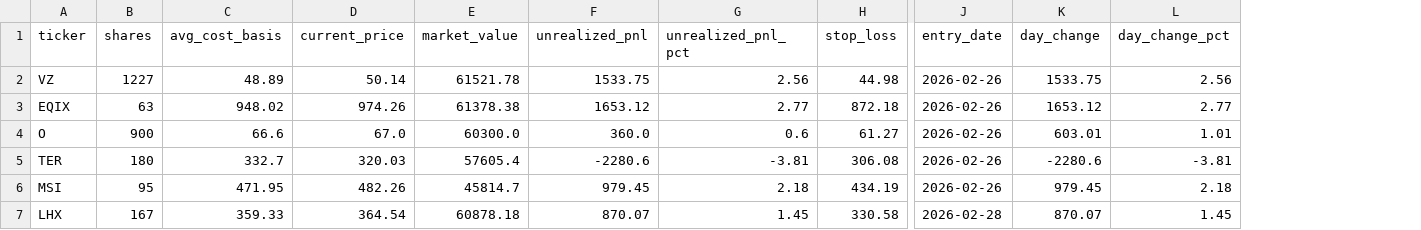
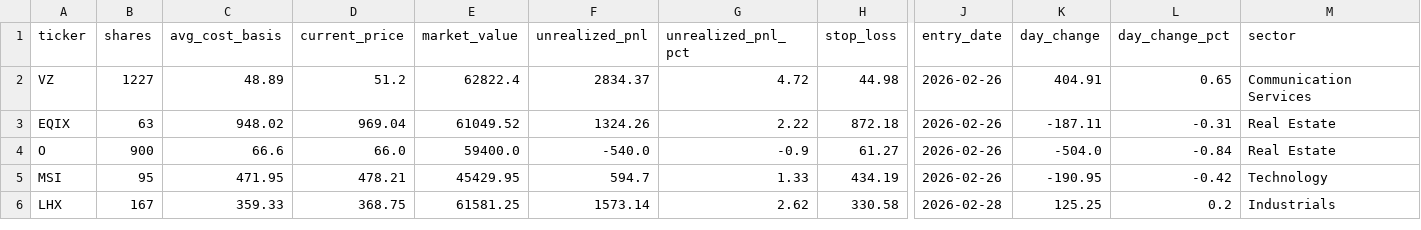
Before and after one commit to gregmcla/MicroCapRebuilder, a CSV file: data/portfolios/ai/positions.csv, drawn as a sheet; only a part is shown, gaps mark what is left out; removed rows and columns are numbered as before the commit, all else as after; rows hold the shown columns only; the diff covers the shown part only; the diff names each change by its address in the sheet, - before the commit and + after, or states it on an @@ line.

```diff
--- a/data/portfolios/ai/positions.csv
+++ b/data/portfolios/ai/positions.csv
+column M (sector), rows 2-6: Communication Services | Real Estate | Real Estate | Technology | Industrials
-D2 (current_price): 50.14
+D2 (current_price): 51.2
-E2 (market_value): 61521.78
+E2 (market_value): 62822.4
-F2 (unrealized_pnl): 1533.75
+F2 (unrealized_pnl): 2834.37
-G2 (unrealized_pnl_pct): 2.56
+G2 (unrealized_pnl_pct): 4.72
-K2 (day_change): 1533.75
+K2 (day_change): 404.91
-L2 (day_change_pct): 2.56
+L2 (day_change_pct): 0.65
-D3 (current_price): 974.26
+D3 (current_price): 969.04
-E3 (market_value): 61378.38
+E3 (market_value): 61049.52
-F3 (unrealized_pnl): 1653.12
+F3 (unrealized_pnl): 1324.26
-G3 (unrealized_pnl_pct): 2.77
+G3 (unrealized_pnl_pct): 2.22
-K3 (day_change): 1653.12
+K3 (day_change): -187.11
-L3 (day_change_pct): 2.77
+L3 (day_change_pct): -0.31
-D4 (current_price): 67.0
+D4 (current_price): 66.0
-E4 (market_value): 60300.0
+E4 (market_value): 59400.0
-F4 (unrealized_pnl): 360.0
+F4 (unrealized_pnl): -540.0
-G4 (unrealized_pnl_pct): 0.6
+G4 (unrealized_pnl_pct): -0.9
-K4 (day_change): 603.01
+K4 (day_change): -504.0
-L4 (day_change_pct): 1.01
+L4 (day_change_pct): -0.84
-row 5: TER | 180 | 332.7 | 320.03 | 57605.4 | -2280.6 | -3.81 | 306.08 | 2026-02-26 | -2280.6 | -3.81
-D5 (current_price): 482.26
+D5 (current_price): 478.21
-E5 (market_value): 45814.7
+E5 (market_value): 45429.95
-F5 (unrealized_pnl): 979.45
+F5 (unrealized_pnl): 594.7
-G5 (unrealized_pnl_pct): 2.18
+G5 (unrealized_pnl_pct): 1.33
-K5 (day_change): 979.45
+K5 (day_change): -190.95
-L5 (day_change_pct): 2.18
+L5 (day_change_pct): -0.42
-D6 (current_price): 364.54
+D6 (current_price): 368.75
-E6 (market_value): 60878.18
+E6 (market_value): 61581.25
-F6 (unrealized_pnl): 870.07
+F6 (unrealized_pnl): 1573.14
-G6 (unrealized_pnl_pct): 1.45
+G6 (unrealized_pnl_pct): 2.62
-K6 (day_change): 870.07
+K6 (day_change): 125.25
-L6 (day_change_pct): 1.45
+L6 (day_change_pct): 0.2
```
Also changed, not shown: 36 edited cells elsewhere in this file, data/portfolios/largeboi/positions.csv, data/portfolios/microcap/positions.csv, 5 other files.
